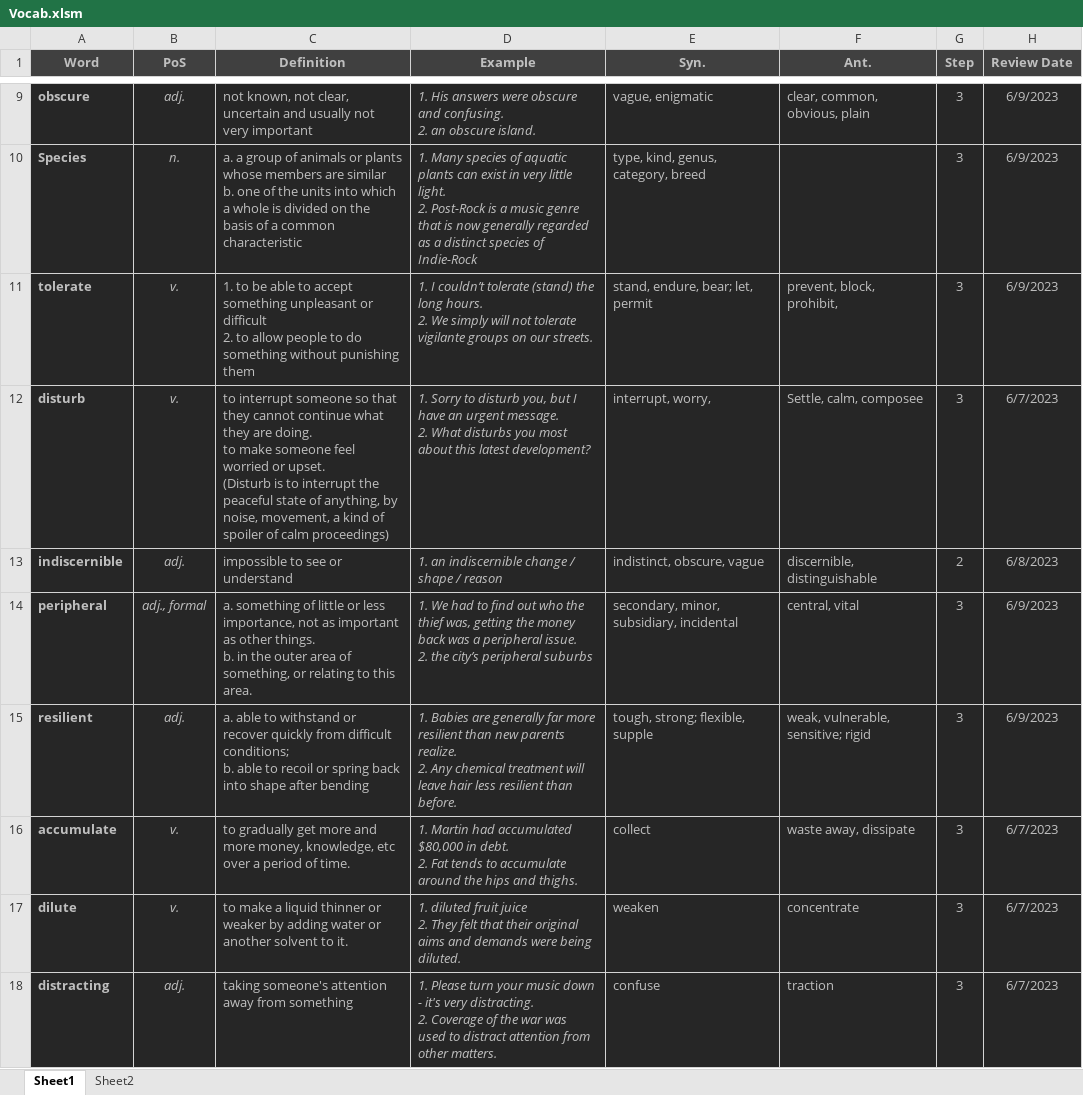
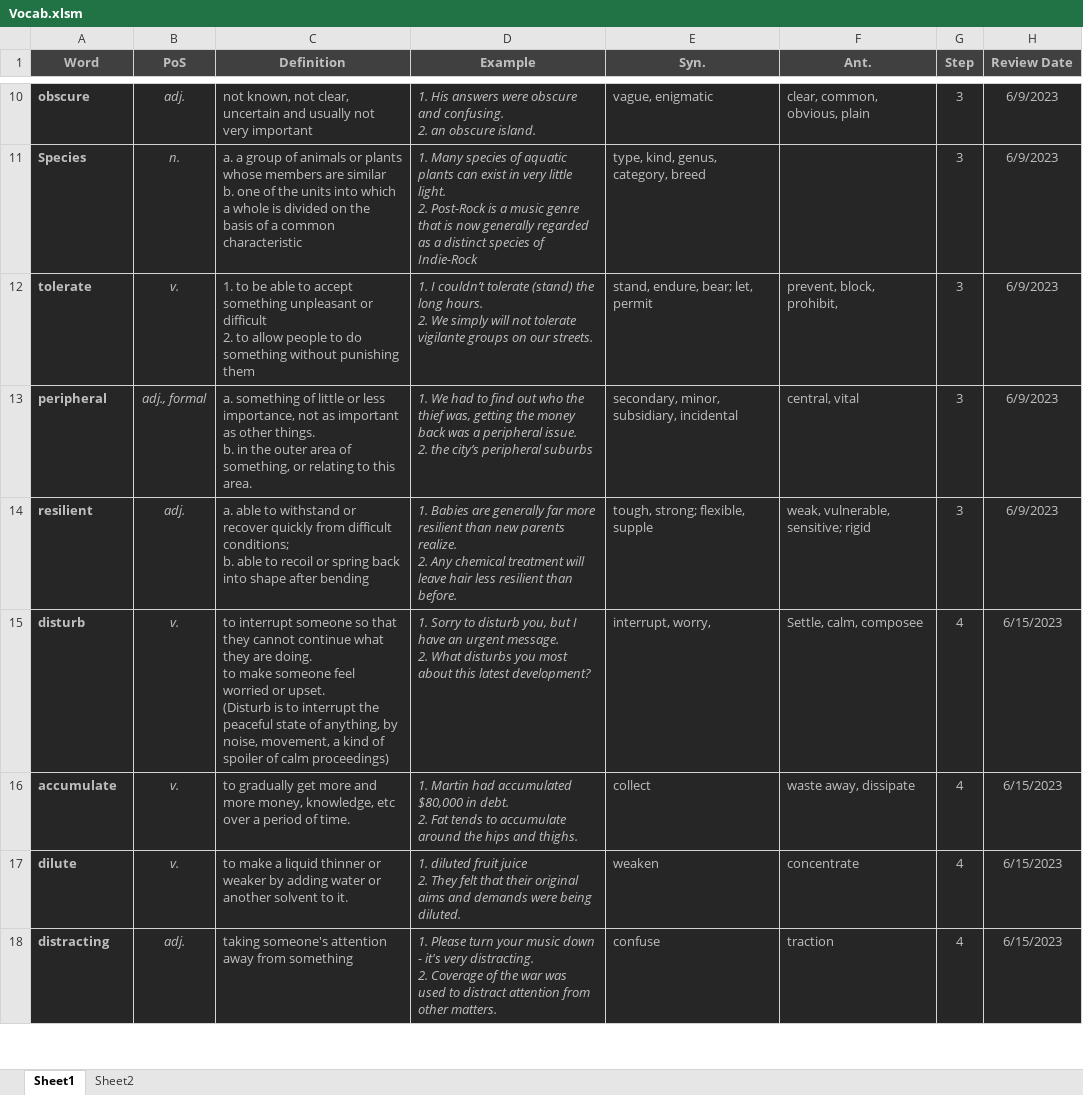
Before and after one commit to D-Abedi/LeitnerBox, an Excel workbook: Vocab.xlsm, sheet Sheet1, drawn as a sheet; only a part is shown, gaps mark what is left out; values as stored, in another font and other column widths than the file's, no borders; charts and pictures and table styles not drawn; removed rows and columns are numbered as before the commit, all else as after; ↵ is a line break in a cell; the diff covers the shown part only; the diff names each change by its address in the sheet, - before the commit and + after, or states it on an @@ line.

Commit message:
review and some minor updates

```diff
--- a/Vocab.xlsm (sheet Sheet1)
+++ b/Vocab.xlsm (sheet Sheet1)
-row 12: disturb | v. | to interrupt someone so that they cannot continue what they are doing. ↵ to make someone feel worried or upset. ↵ (Disturb is to interrupt the peaceful state of anything, by noise, movement, a kind of spoiler of calm proceedings) | 1. Sorry to disturb you, but I have an urgent message. ↵ 2. What disturbs you most about this latest development? | interrupt, worry, | Settle, calm, composee | 3 | 6/7/2023
-row 13: indiscernible | adj. | impossible to see or understand | 1. an indiscernible change / shape / reason | indistinct, obscure, vague | discernible, distinguishable | 2 | 6/8/2023
+row 15: disturb | v. | to interrupt someone so that they cannot continue what they are doing. ↵ to make someone feel worried or upset. ↵ (Disturb is to interrupt the peaceful state of anything, by noise, movement, a kind of spoiler of calm proceedings) | 1. Sorry to disturb you, but I have an urgent message. ↵ 2. What disturbs you most about this latest development? | interrupt, worry, | Settle, calm, composee | 4 | 6/15/2023
-G16:G18 (Step): 3
+G16:G18 (Step): 4
-H16:H18 (Review Date): 6/7/2023
+H16:H18 (Review Date): 6/15/2023
```
Also changed, not shown: 7 added rows and 37 edited cells elsewhere in this sheet, 1 other file.
